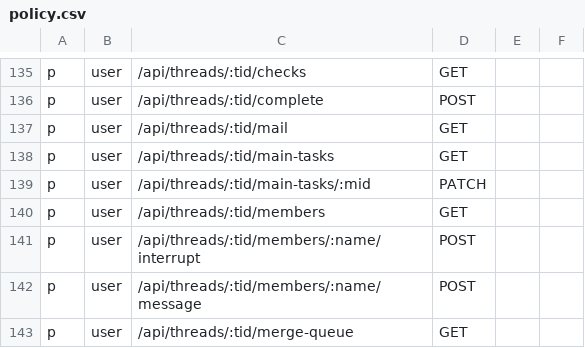
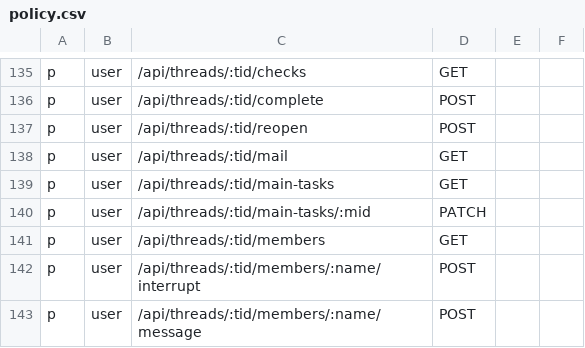
Before and after one commit to touwaeriol/agent-teams, a CSV file: server/internal/httpapi/authz/policy.csv, drawn as a sheet; only a part is shown, gaps mark what is left out; the shorter side is filled out with more unchanged rows; the diff names each change by its address in the sheet, - before the commit and + after, or states it on an @@ line.

```diff
--- a/server/internal/httpapi/authz/policy.csv
+++ b/server/internal/httpapi/authz/policy.csv
+row 137: p | user | /api/threads/:tid/reopen | POST
```
Also changed, not shown: 20 other files.
